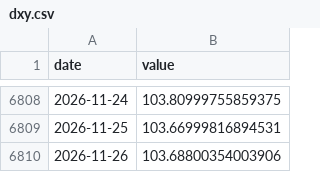
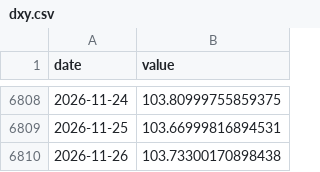
Before and after one commit to Hwang-gu/macro-invest-monitor, a CSV file: data/raw/dxy.csv, drawn as a sheet; only a part is shown, gaps mark what is left out.

```diff
--- a/data/raw/dxy.csv
+++ b/data/raw/dxy.csv
@@ -6809,2 +6809,2 @@ date,value
 2026-11-25,103.66999816894531
-2026-11-26,103.68800354003906
+2026-11-26,103.73300170898438
```
Also changed, not shown: data/raw/bitcoin.csv, data/raw/gold.csv, 13 other files.
